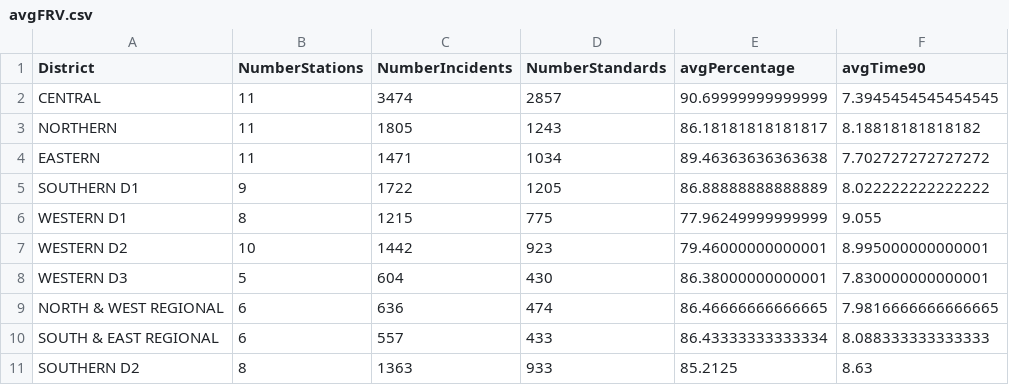
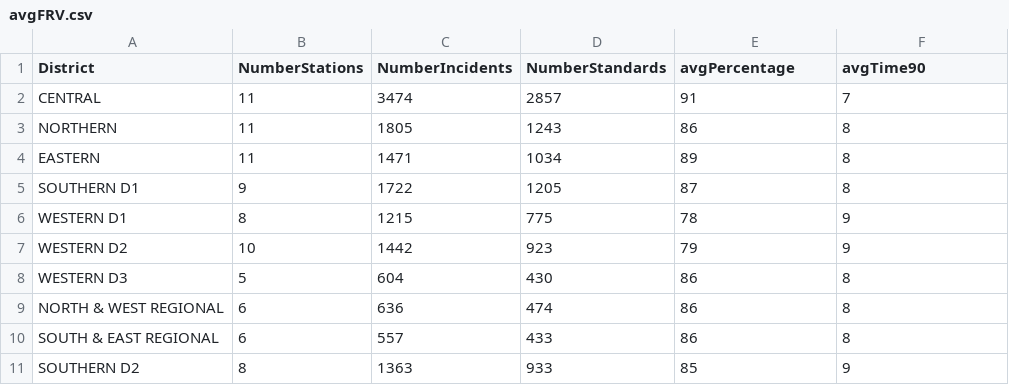
Before and after one commit to JackECameron/FIT3179, a CSV file: Week 9 Homework/data/avgFRV.csv, drawn as a sheet.

Commit message:
Rounded computed values

```diff
--- a/Week 9 Homework/data/avgFRV.csv
+++ b/Week 9 Homework/data/avgFRV.csv
@@ -1,11 +1,11 @@
 District,NumberStations,NumberIncidents,NumberStandards,avgPercentage,avgTime90
-CENTRAL,11,3474,2857,90.69999999999999,7.3945454545454545
-NORTHERN,11,1805,1243,86.18181818181817,8.18818181818182
-EASTERN,11,1471,1034,89.46363636363638,7.702727272727272
-SOUTHERN D1,9,1722,1205,86.88888888888889,8.022222222222222
-WESTERN D1,8,1215,775,77.96249999999999,9.055
-WESTERN D2,10,1442,923,79.46000000000001,8.995000000000001
-WESTERN D3,5,604,430,86.38000000000001,7.830000000000001
-NORTH & WEST REGIONAL,6,636,474,86.46666666666665,7.9816666666666665
-SOUTH & EAST REGIONAL,6,557,433,86.43333333333334,8.088333333333333
-SOUTHERN D2,8,1363,933,85.2125,8.63
+CENTRAL,11,3474,2857,91,7
+NORTHERN,11,1805,1243,86,8
+EASTERN,11,1471,1034,89,8
+SOUTHERN D1,9,1722,1205,87,8
+WESTERN D1,8,1215,775,78,9
+WESTERN D2,10,1442,923,79,9
+WESTERN D3,5,604,430,86,8
+NORTH & WEST REGIONAL,6,636,474,86,8
+SOUTH & EAST REGIONAL,6,557,433,86,8
+SOUTHERN D2,8,1363,933,85,9
```
